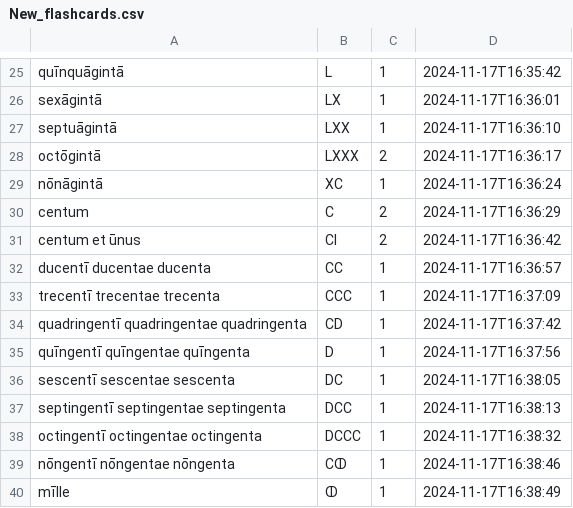
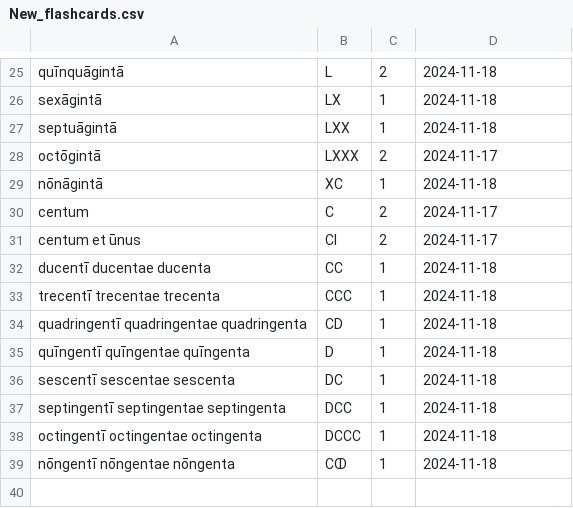
Before and after one commit to GailBowen/TheSquirrelCannon, a CSV file: New_flashcards.csv, drawn as a sheet; only a part is shown, gaps mark what is left out; the diff covers the shown part only; the diff names each change by its address in the sheet, - before the commit and + after, or states it on an @@ line.

```diff
--- a/New_flashcards.csv
+++ b/New_flashcards.csv
-C25: 1
+C25: 2
-D25: 2024-11-17T16:35:42
+D25: 2024-11-18
-D26: 2024-11-17T16:36:01
+D26: 2024-11-18
-D27: 2024-11-17T16:36:10
+D27: 2024-11-18
-D28: 2024-11-17T16:36:17
+D28: 2024-11-17
-D29: 2024-11-17T16:36:24
+D29: 2024-11-18
-D30: 2024-11-17T16:36:29
+D30: 2024-11-17
-D31: 2024-11-17T16:36:42
+D31: 2024-11-17
-D32: 2024-11-17T16:36:57
+D32: 2024-11-18
-D33: 2024-11-17T16:37:09
+D33: 2024-11-18
-D34: 2024-11-17T16:37:42
+D34: 2024-11-18
-D35: 2024-11-17T16:37:56
+D35: 2024-11-18
-D36: 2024-11-17T16:38:05
+D36: 2024-11-18
-D37: 2024-11-17T16:38:13
+D37: 2024-11-18
-D38: 2024-11-17T16:38:32
+D38: 2024-11-18
-D39: 2024-11-17T16:38:46
+D39: 2024-11-18
-row 40: mīlle | ↀ | 1 | 2024-11-17T16:38:49
```
Also changed, not shown: 31 edited cells elsewhere in this file, 1 other file.
